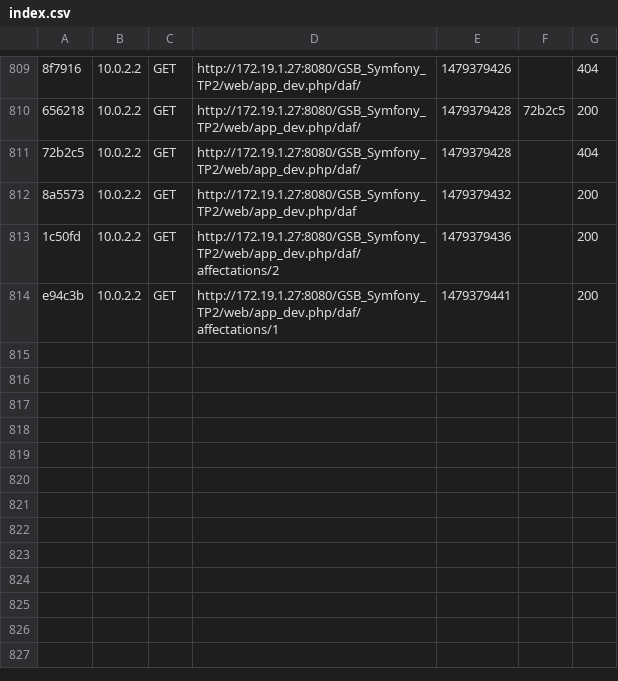
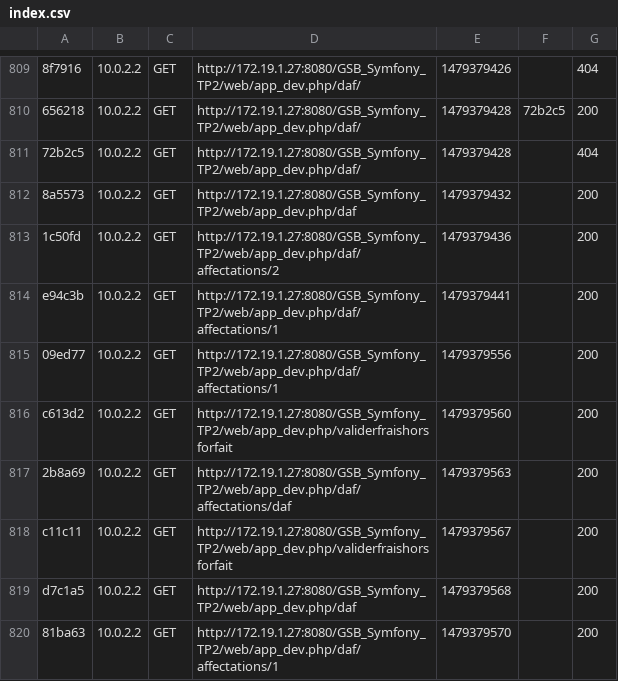
Before and after one commit to GSBProjet/GSB_Symfony_TP2-2, a CSV file: app/cache/dev/profiler/index.csv, drawn as a sheet; only a part is shown, gaps mark what is left out; the diff names each change by its address in the sheet, - before the commit and + after, or states it on an @@ line.

```diff
--- a/app/cache/dev/profiler/index.csv
+++ b/app/cache/dev/profiler/index.csv
+row 815: 09ed77 | 10.0.2.2 | GET | http://172.19.1.27:8080/GSB_Symfony_TP2/web/app_dev.php/daf/affectations/1 | 1479379556 |  | 200
+row 816: c613d2 | 10.0.2.2 | GET | http://172.19.1.27:8080/GSB_Symfony_TP2/web/app_dev.php/validerfraishorsforfait | 1479379560 |  | 200
+row 817: 2b8a69 | 10.0.2.2 | GET | http://172.19.1.27:8080/GSB_Symfony_TP2/web/app_dev.php/daf/affectations/daf | 1479379563 |  | 200
+row 818: c11c11 | 10.0.2.2 | GET | http://172.19.1.27:8080/GSB_Symfony_TP2/web/app_dev.php/validerfraishorsforfait | 1479379567 |  | 200
+row 819: d7c1a5 | 10.0.2.2 | GET | http://172.19.1.27:8080/GSB_Symfony_TP2/web/app_dev.php/daf | 1479379568 |  | 200
+row 820: 81ba63 | 10.0.2.2 | GET | http://172.19.1.27:8080/GSB_Symfony_TP2/web/app_dev.php/daf/affectations/1 | 1479379570 |  | 200
```
Also changed, not shown: 1 other file.
